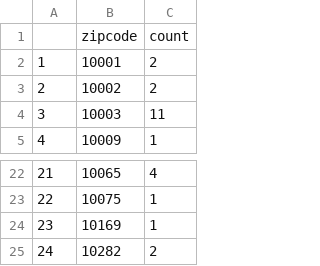
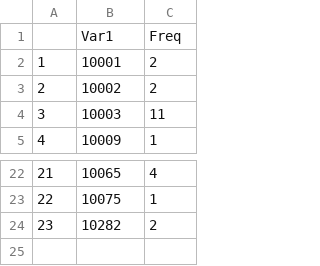
Before and after one commit to TZstatsADS/Spring2018-Project2-Group3, a CSV file: data/movie_count.csv, drawn as a sheet; only a part is shown, gaps mark what is left out; removed rows and columns are numbered as before the commit, all else as after; the diff names each change by its address in the sheet, - before the commit and + after, or states it on an @@ line.

```diff
--- a/data/movie_count.csv
+++ b/data/movie_count.csv
-row 1:  | zipcode | count
+row 1:  | Var1 | Freq
-row 24: 23 | 10169 | 1
@@ column A renumbered from row 24 down @@
```
Also changed, not shown: data/grocery_count.csv, data/market_count.csv, 4 other files.
